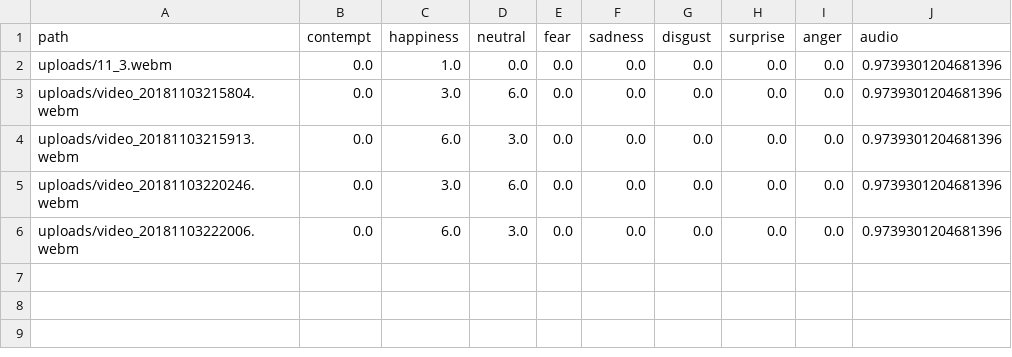
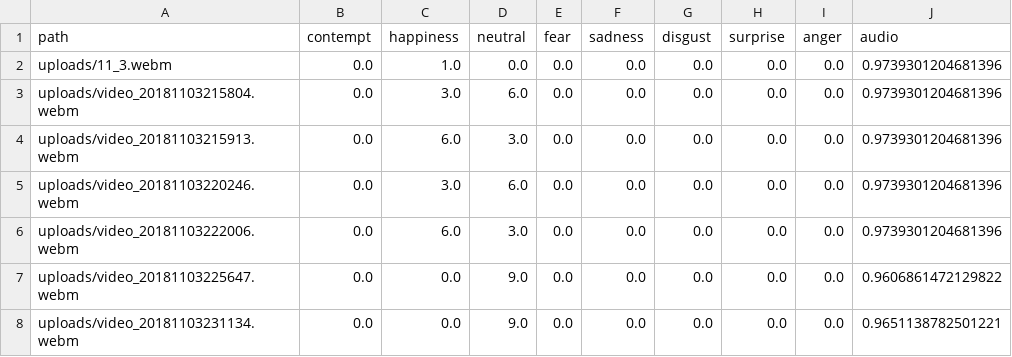
Before and after one commit to borisyue1/Happy, a CSV file: historicals.csv, drawn as a sheet; the diff names each change by its address in the sheet, - before the commit and + after, or states it on an @@ line.

```diff
--- a/historicals.csv
+++ b/historicals.csv
+row 7: uploads/video_20181103225647.webm | 0.0 | 0.0 | 9.0 | 0.0 | 0.0 | 0.0 | 0.0 | 0.0 | 0.9606861472129822
+row 8: uploads/video_20181103231134.webm | 0.0 | 0.0 | 9.0 | 0.0 | 0.0 | 0.0 | 0.0 | 0.0 | 0.9651138782501221
```
Also changed, not shown: 5 other files.
